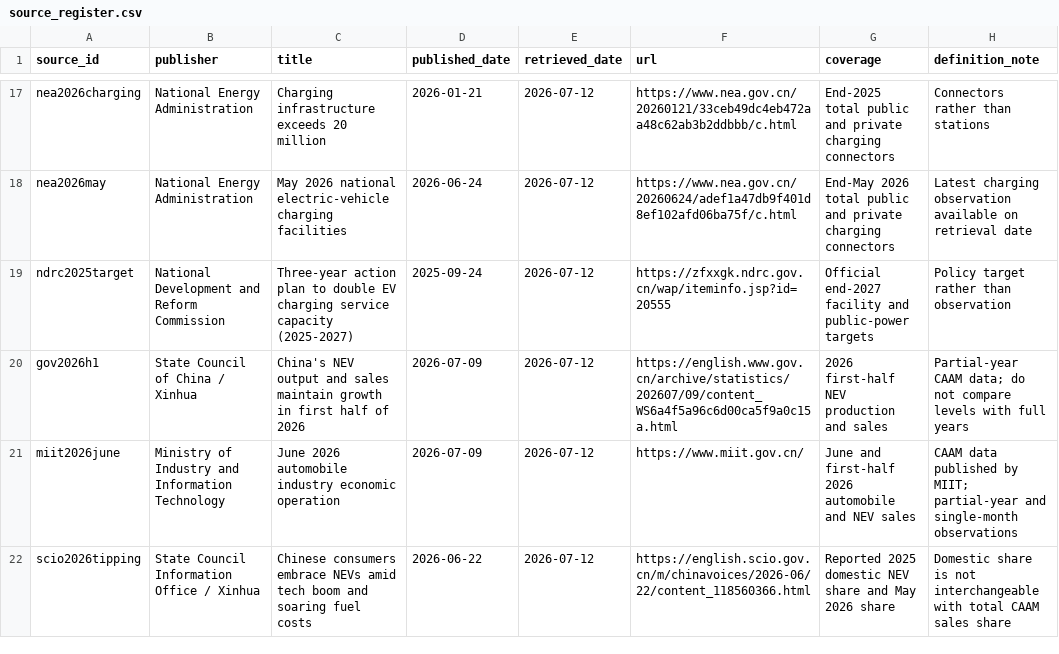
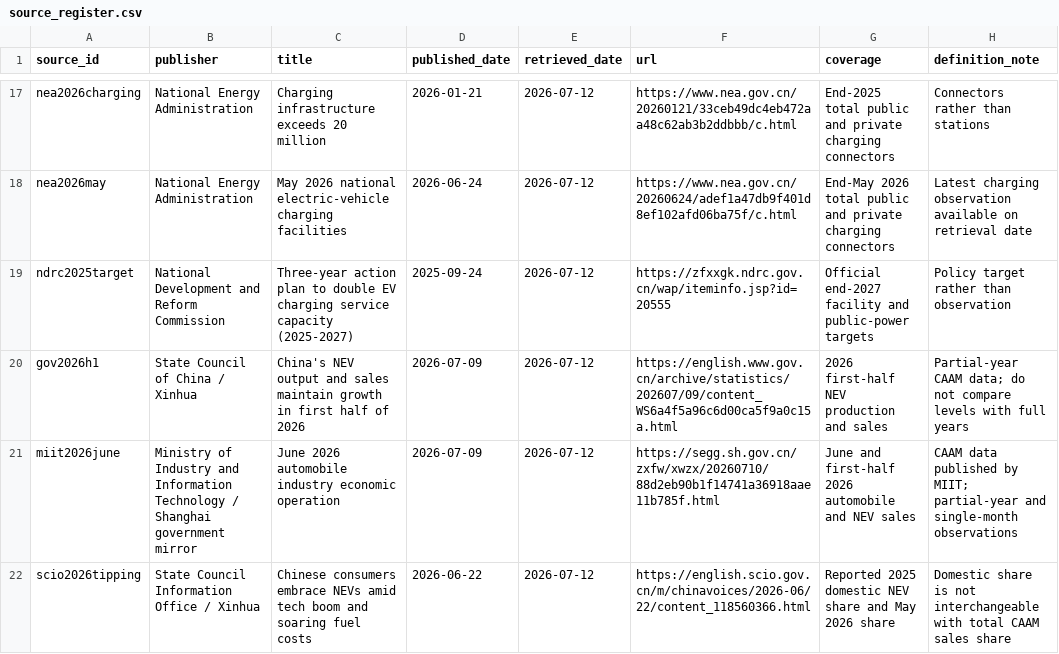
Before and after one commit to hyang9689-hash/china-nev-transition, a CSV file: data/manual/source_register.csv, drawn as a sheet; only a part is shown, gaps mark what is left out.

```diff
--- a/data/manual/source_register.csv
+++ b/data/manual/source_register.csv
@@ -20,3 +20,3 @@ ndrc2025target,National Development and Reform Commission,Three-year action plan
 gov2026h1,State Council of China / Xinhua,China's NEV output and sales maintain growth in first half of 2026,2026-07-09,2026-07-12,https://english.www.gov.cn/archive/statistics/202607/09/content_WS6a4f5a96c6d00ca5f9a0c15a.html,2026 first-half NEV production and sales,Partial-year CAAM data; do not compare levels with full years
-miit2026june,Ministry of Industry and Information Technology,June 2026 automobile industry economic operation,2026-07-09,2026-07-12,https://www.miit.gov.cn/,June and first-half 2026 automobile and NEV sales,CAAM data published by MIIT; partial-year and single-month observations
+miit2026june,Ministry of Industry and Information Technology / Shanghai government mirror,June 2026 automobile industry economic operation,2026-07-09,2026-07-12,https://segg.sh.gov.cn/zxfw/xwzx/20260710/88d2eb90b1f14741a36918aae11b785f.html,June and first-half 2026 automobile and NEV sales,CAAM data published by MIIT; partial-year and single-month observations
 scio2026tipping,State Council Information Office / Xinhua,Chinese consumers embrace NEVs amid tech boom and soaring fuel costs,2026-06-22,2026-07-12,https://english.scio.gov.cn/m/chinavoices/2026-06/22/content_118560366.html,Reported 2025 domestic NEV share and May 2026 share,Domestic share is not interchangeable with total CAAM sales share
```
Also changed, not shown: data/processed/fleet_charging_snapshot.csv, 12 other files.
